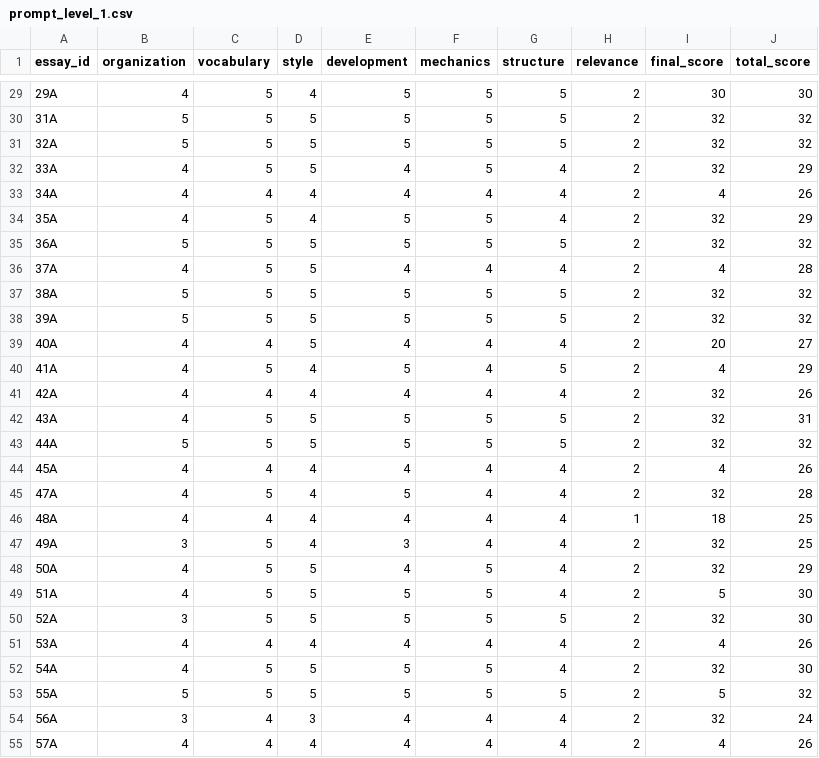
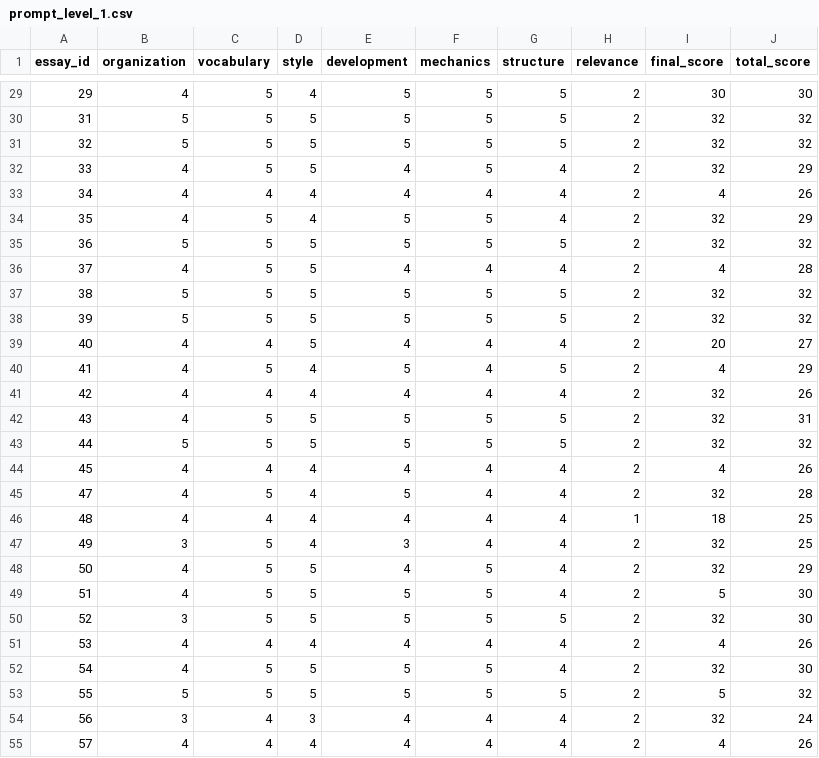
Before and after one commit to dinhieufam/Arabic_AES, a CSV file: predictions/model_1/prompt_level_1.csv, drawn as a sheet; only a part is shown, gaps mark what is left out; the diff covers the shown part only.

```diff
--- a/predictions/model_1/prompt_level_1.csv
+++ b/predictions/model_1/prompt_level_1.csv
@@ -29,27 +29,27 @@ essay_id,organization,vocabulary,style,development,mechanics,structure,relevance
-29A,4,5,4,5,5,5,2,30,30
-31A,5,5,5,5,5,5,2,32,32
-32A,5,5,5,5,5,5,2,32,32
-33A,4,5,5,4,5,4,2,32,29
-34A,4,4,4,4,4,4,2,4,26
-35A,4,5,4,5,5,4,2,32,29
-36A,5,5,5,5,5,5,2,32,32
-37A,4,5,5,4,4,4,2,4,28
-38A,5,5,5,5,5,5,2,32,32
-39A,5,5,5,5,5,5,2,32,32
-40A,4,4,5,4,4,4,2,20,27
-41A,4,5,4,5,4,5,2,4,29
-42A,4,4,4,4,4,4,2,32,26
-43A,4,5,5,5,5,5,2,32,31
-44A,5,5,5,5,5,5,2,32,32
-45A,4,4,4,4,4,4,2,4,26
-47A,4,5,4,5,4,4,2,32,28
-48A,4,4,4,4,4,4,1,18,25
-49A,3,5,4,3,4,4,2,32,25
-50A,4,5,5,4,5,4,2,32,29
-51A,4,5,5,5,5,4,2,5,30
-52A,3,5,5,5,5,5,2,32,30
-53A,4,4,4,4,4,4,2,4,26
-54A,4,5,5,5,5,4,2,32,30
-55A,5,5,5,5,5,5,2,5,32
-56A,3,4,3,4,4,4,2,32,24
-57A,4,4,4,4,4,4,2,4,26
+29,4,5,4,5,5,5,2,30,30
+31,5,5,5,5,5,5,2,32,32
+32,5,5,5,5,5,5,2,32,32
+33,4,5,5,4,5,4,2,32,29
+34,4,4,4,4,4,4,2,4,26
+35,4,5,4,5,5,4,2,32,29
+36,5,5,5,5,5,5,2,32,32
+37,4,5,5,4,4,4,2,4,28
+38,5,5,5,5,5,5,2,32,32
+39,5,5,5,5,5,5,2,32,32
+40,4,4,5,4,4,4,2,20,27
+41,4,5,4,5,4,5,2,4,29
+42,4,4,4,4,4,4,2,32,26
+43,4,5,5,5,5,5,2,32,31
+44,5,5,5,5,5,5,2,32,32
+45,4,4,4,4,4,4,2,4,26
+47,4,5,4,5,4,4,2,32,28
+48,4,4,4,4,4,4,1,18,25
+49,3,5,4,3,4,4,2,32,25
+50,4,5,5,4,5,4,2,32,29
+51,4,5,5,5,5,4,2,5,30
+52,3,5,5,5,5,5,2,32,30
+53,4,4,4,4,4,4,2,4,26
+54,4,5,5,5,5,4,2,32,30
+55,5,5,5,5,5,5,2,5,32
+56,3,4,3,4,4,4,2,32,24
+57,4,4,4,4,4,4,2,4,26
```
Also changed, not shown: 168 edited cells elsewhere in this file, predictions/model_1/prompt_level_2.csv, predictions/model_1/prompt_level_3.csv, 45 other files.
